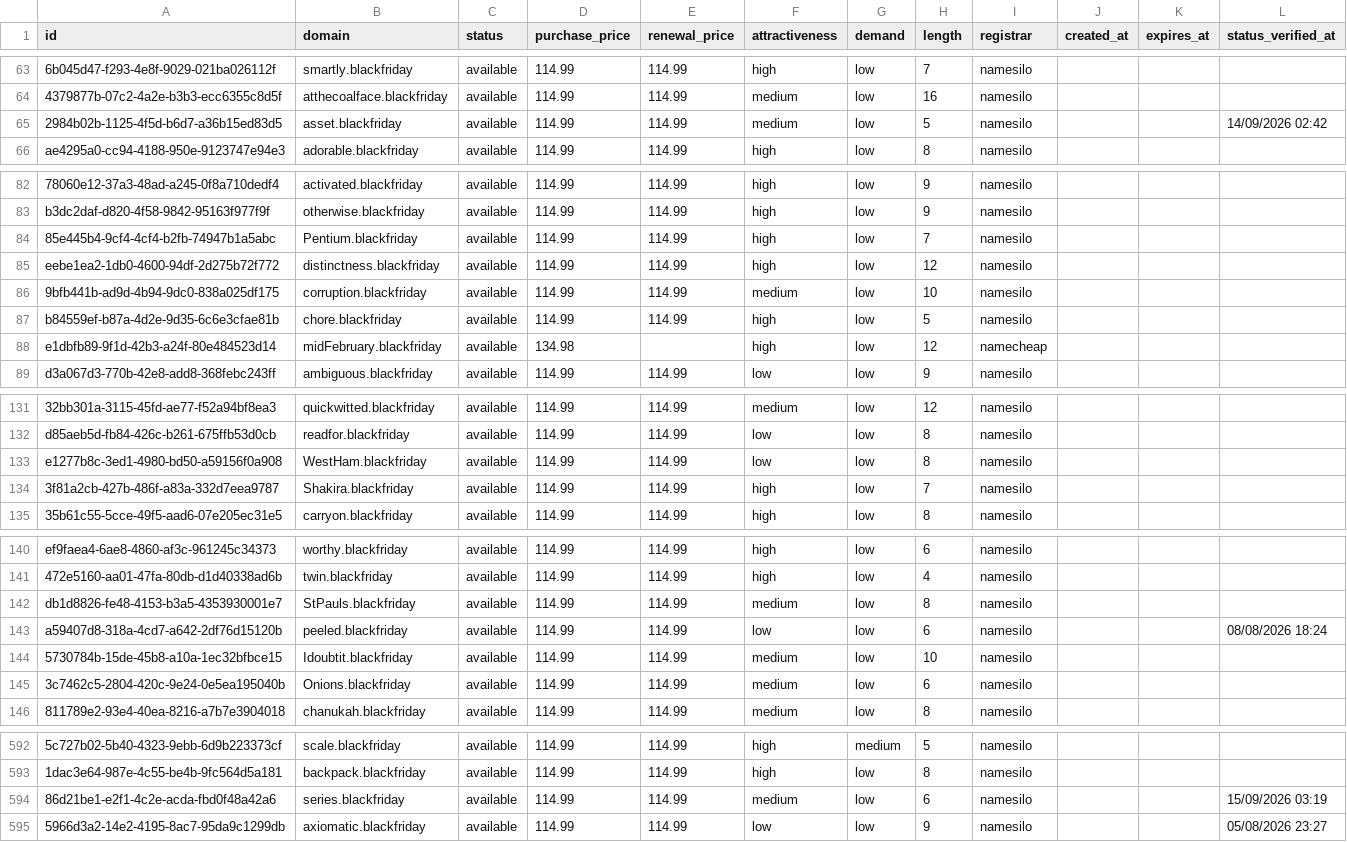
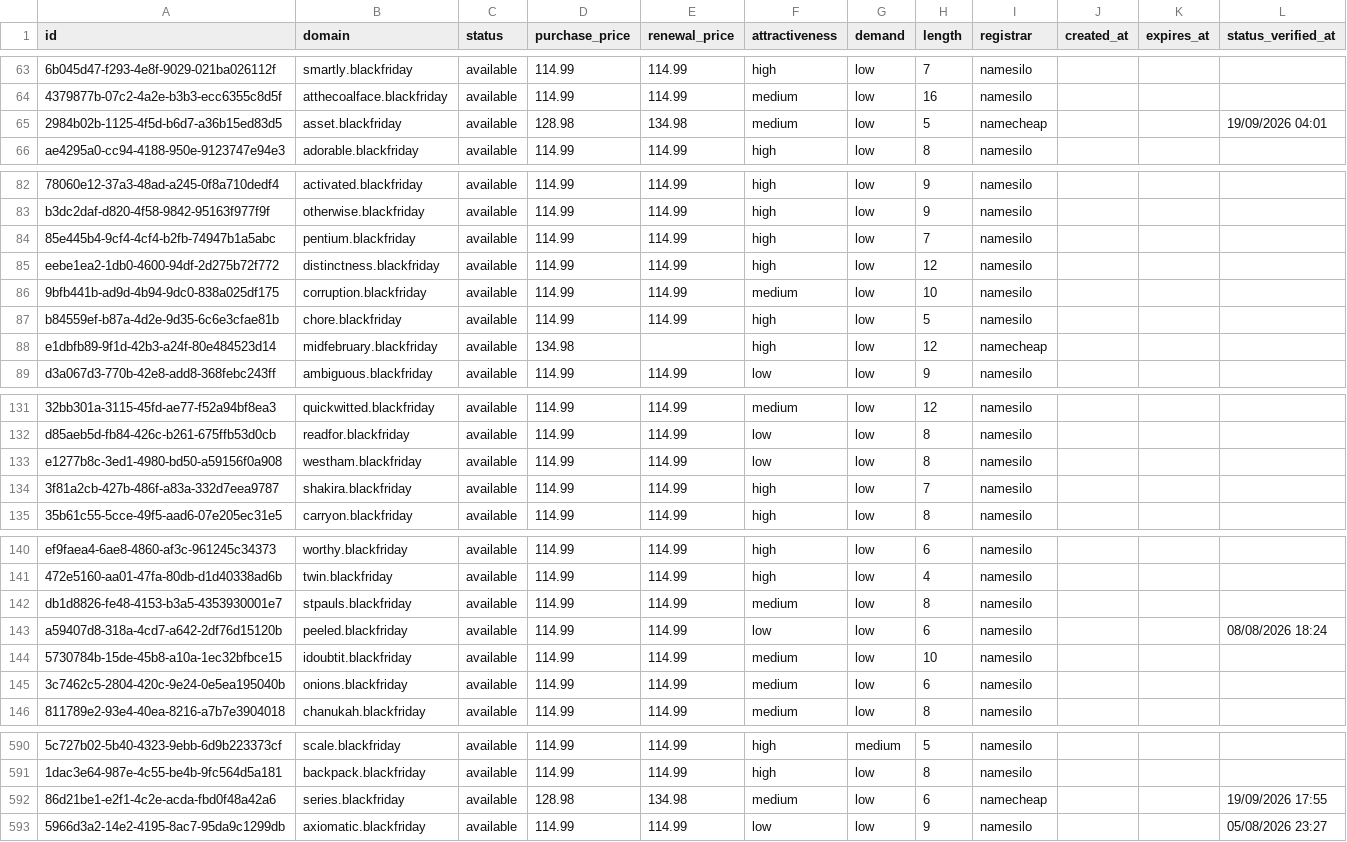
Before and after one commit to UniqueDomains/blackfriday-oneword-domains, a CSV file: blackfriday.csv, drawn as a sheet; only a part is shown, gaps mark what is left out; addresses are those after the commit; the diff covers the shown part only; the diff names each change by its address in the sheet, - before the commit and + after, or states it on an @@ line.

Commit message:
Domains update

```diff
--- a/blackfriday.csv
+++ b/blackfriday.csv
-D65 (purchase_price): 114.99
+D65 (purchase_price): 128.98
-E65 (renewal_price): 114.99
+E65 (renewal_price): 134.98
-I65 (registrar): namesilo
+I65 (registrar): namecheap
-L65 (status_verified_at): 14/09/2026 02:42
+L65 (status_verified_at): 19/09/2026 04:01
-B84 (domain): Pentium.blackfriday
+B84 (domain): pentium.blackfriday
-B88 (domain): midFebruary.blackfriday
+B88 (domain): midfebruary.blackfriday
-B133 (domain): WestHam.blackfriday
+B133 (domain): westham.blackfriday
-B134 (domain): Shakira.blackfriday
+B134 (domain): shakira.blackfriday
-B142 (domain): StPauls.blackfriday
+B142 (domain): stpauls.blackfriday
-B144 (domain): Idoubtit.blackfriday
+B144 (domain): idoubtit.blackfriday
-B145 (domain): Onions.blackfriday
+B145 (domain): onions.blackfriday
-D592 (purchase_price): 114.99
+D592 (purchase_price): 128.98
-E592 (renewal_price): 114.99
+E592 (renewal_price): 134.98
-I592 (registrar): namesilo
+I592 (registrar): namecheap
-L592 (status_verified_at): 15/09/2026 03:19
+L592 (status_verified_at): 19/09/2026 17:55
```
Also changed, not shown: 3 added rows, 3 removed rows and 58 edited cells elsewhere in this file, 4 other files.
